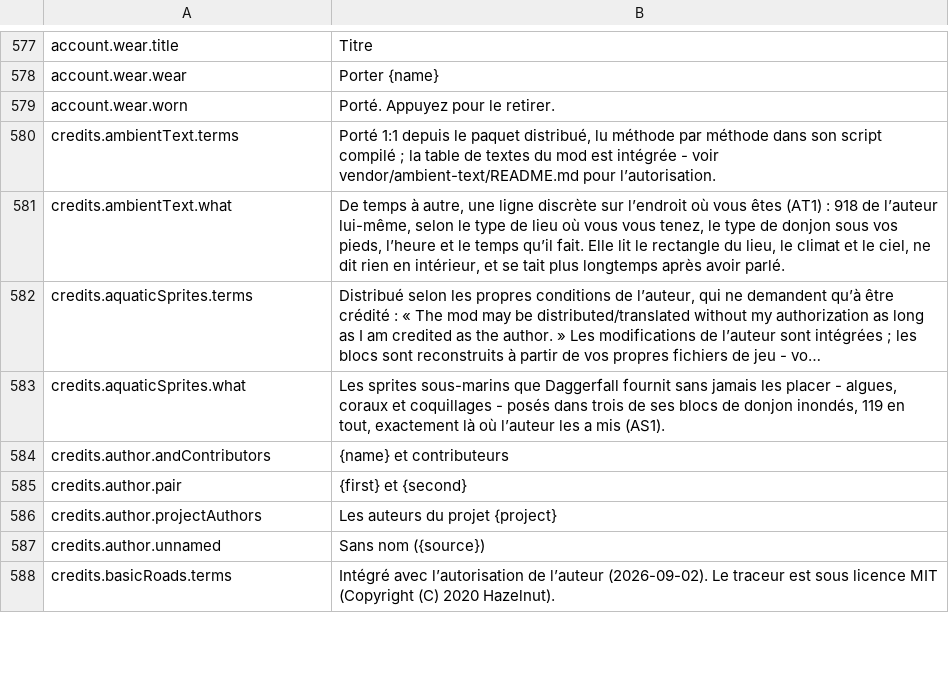
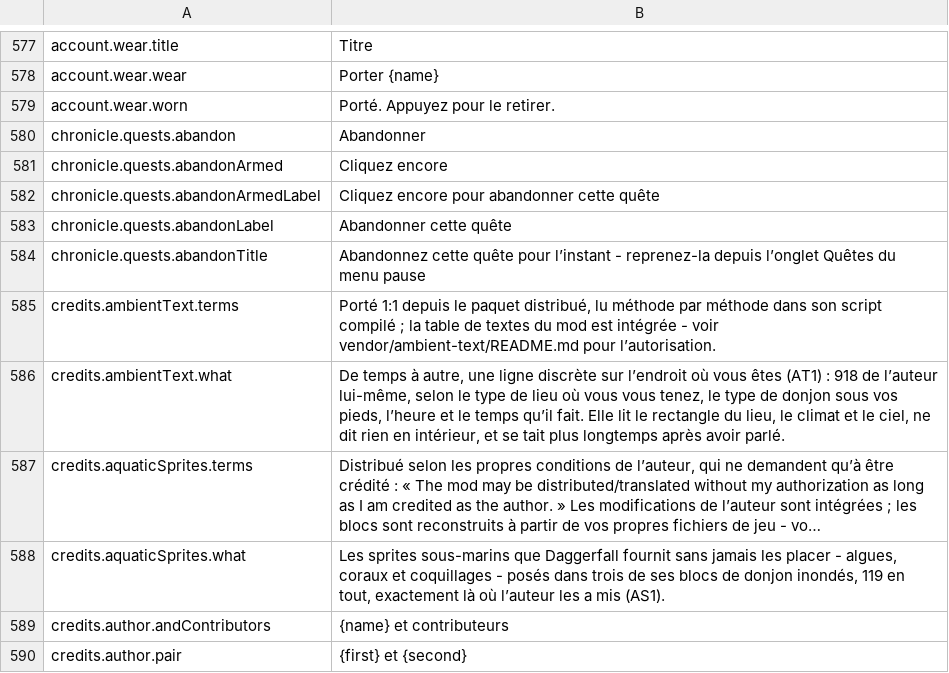
Before and after one commit to BearddOddity/daggerfall-online-modding, a CSV file: locales/fr/Port_Strings.csv, drawn as a sheet; only a part is shown, gaps mark what is left out; the shorter side is filled out with more unchanged rows; long unchanged cells end in ….

```diff
--- a/locales/fr/Port_Strings.csv
+++ b/locales/fr/Port_Strings.csv
@@ -579,2 +579,7 @@ account.wear.wear,"Porter {name}"
 account.wear.worn,"Porté. Appuyez pour le retirer."
+chronicle.quests.abandon,"Abandonner"
+chronicle.quests.abandonArmed,"Cliquez encore"
+chronicle.quests.abandonArmedLabel,"Cliquez encore pour abandonner cette quête"
+chronicle.quests.abandonLabel,"Abandonner cette quête"
+chronicle.quests.abandonTitle,"Abandonnez cette quête pour l’instant - reprenez-la depuis l’onglet Quêtes du menu pause"
 credits.ambientText.terms,"Porté 1:1 depuis le paquet distribué, lu méthode par méthode dans son script compilé ; la table de textes du mod est intégrée - voir vendor/ambient-text/README.md pour l’autorisation."
```
Also changed, not shown: locales/bg/Port_Strings.csv, locales/it/Port_Strings.csv, 48 other files.
